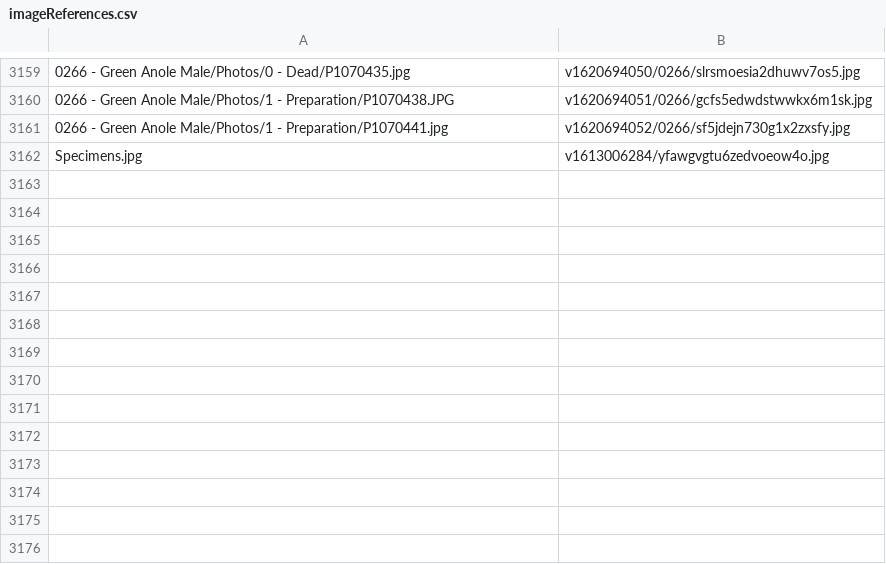
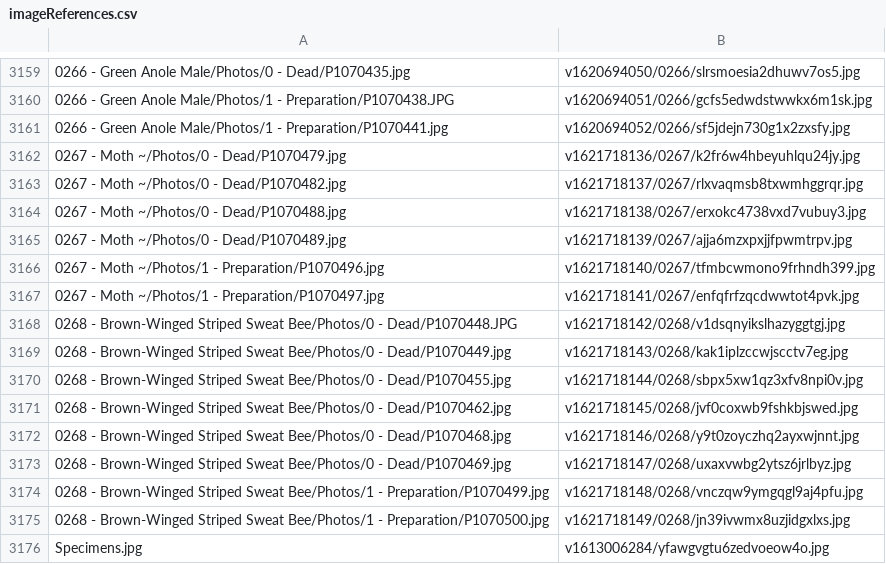
Before and after one commit to ZGorlock/SpecimensWebsiteGenerator, a CSV file: resources/imageReferences.csv, drawn as a sheet; only a part is shown, gaps mark what is left out.

Commit message:
Added new Specimens

```diff
--- a/resources/imageReferences.csv
+++ b/resources/imageReferences.csv
@@ -3161,2 +3161,16 @@
 0266 - Green Anole Male/Photos/1 - Preparation/P1070441.jpg,v1620694052/0266/sf5jdejn730g1x2zxsfy.jpg
+0267 - Moth ~/Photos/0 - Dead/P1070479.jpg,v1621718136/0267/k2fr6w4hbeyuhlqu24jy.jpg
+0267 - Moth ~/Photos/0 - Dead/P1070482.jpg,v1621718137/0267/rlxvaqmsb8txwmhggrqr.jpg
+0267 - Moth ~/Photos/0 - Dead/P1070488.jpg,v1621718138/0267/erxokc4738vxd7vubuy3.jpg
+0267 - Moth ~/Photos/0 - Dead/P1070489.jpg,v1621718139/0267/ajja6mzxpxjjfpwmtrpv.jpg
+0267 - Moth ~/Photos/1 - Preparation/P1070496.jpg,v1621718140/0267/tfmbcwmono9frhndh399.jpg
+0267 - Moth ~/Photos/1 - Preparation/P1070497.jpg,v1621718141/0267/enfqfrfzqcdwwtot4pvk.jpg
+0268 - Brown-Winged Striped Sweat Bee/Photos/0 - Dead/P1070448.JPG,v1621718142/0268/v1dsqnyikslhazyggtgj.jpg
+0268 - Brown-Winged Striped Sweat Bee/Photos/0 - Dead/P1070449.jpg,v1621718143/0268/kak1iplzccwjscctv7eg.jpg
+0268 - Brown-Winged Striped Sweat Bee/Photos/0 - Dead/P1070455.jpg,v1621718144/0268/sbpx5xw1qz3xfv8npi0v.jpg
+0268 - Brown-Winged Striped Sweat Bee/Photos/0 - Dead/P1070462.jpg,v1621718145/0268/jvf0coxwb9fshkbjswed.jpg
+0268 - Brown-Winged Striped Sweat Bee/Photos/0 - Dead/P1070468.jpg,v1621718146/0268/y9t0zoyczhq2ayxwjnnt.jpg
+0268 - Brown-Winged Striped Sweat Bee/Photos/0 - Dead/P1070469.jpg,v1621718147/0268/uxaxvwbg2ytsz6jrlbyz.jpg
+0268 - Brown-Winged Striped Sweat Bee/Photos/1 - Preparation/P1070499.jpg,v1621718148/0268/vnczqw9ymgqgl9aj4pfu.jpg
+0268 - Brown-Winged Striped Sweat Bee/Photos/1 - Preparation/P1070500.jpg,v1621718149/0268/jn39ivwmx8uzjidgxlxs.jpg
 Specimens.jpg,v1613006284/yfawgvgtu6zedvoeow4o.jpg
```
